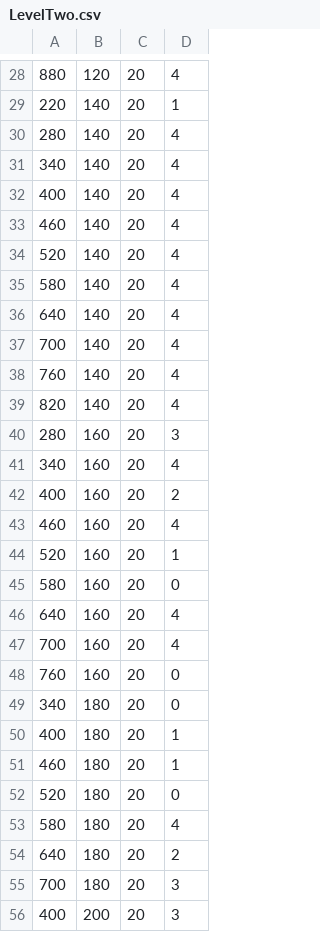
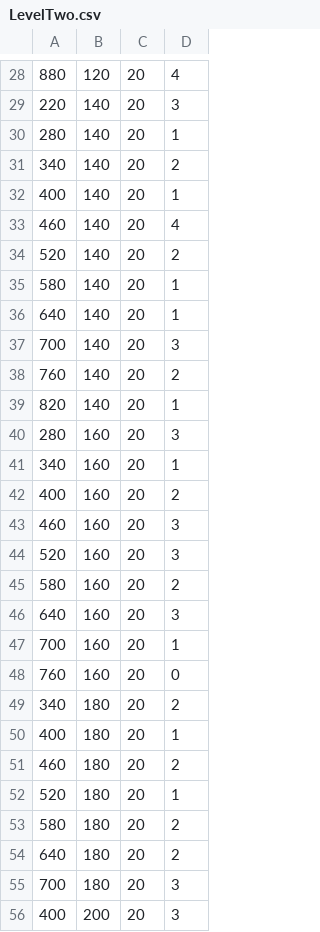
Before and after one commit to aprasla0922/brickbreaker, a CSV file: LevelTwo.csv, drawn as a sheet; only a part is shown, gaps mark what is left out; the diff covers the shown part only.

```diff
--- a/LevelTwo.csv
+++ b/LevelTwo.csv
@@ -28,27 +28,27 @@
 880,120,20,4,
-220,140,20,1,
-280,140,20,4,
-340,140,20,4,
-400,140,20,4,
+220,140,20,3,
+280,140,20,1,
+340,140,20,2,
+400,140,20,1,
 460,140,20,4,
-520,140,20,4,
-580,140,20,4,
-640,140,20,4,
-700,140,20,4,
-760,140,20,4,
-820,140,20,4,
+520,140,20,2,
+580,140,20,1,
+640,140,20,1,
+700,140,20,3,
+760,140,20,2,
+820,140,20,1,
 280,160,20,3,
-340,160,20,4,
+340,160,20,1,
 400,160,20,2,
-460,160,20,4,
-520,160,20,1,
-580,160,20,0,
-640,160,20,4,
-700,160,20,4,
+460,160,20,3,
+520,160,20,3,
+580,160,20,2,
+640,160,20,3,
+700,160,20,1,
 760,160,20,0,
-340,180,20,0,
+340,180,20,2,
 400,180,20,1,
-460,180,20,1,
-520,180,20,0,
-580,180,20,4,
+460,180,20,2,
+520,180,20,1,
+580,180,20,2,
 640,180,20,2,
```
Also changed, not shown: 21 edited cells elsewhere in this file, LevelOne.csv, 1 other file.
